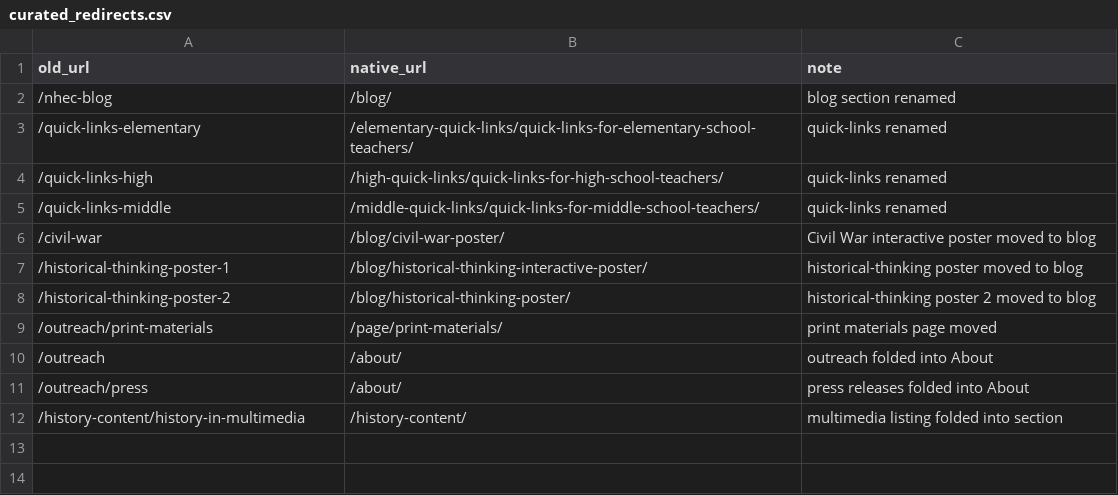
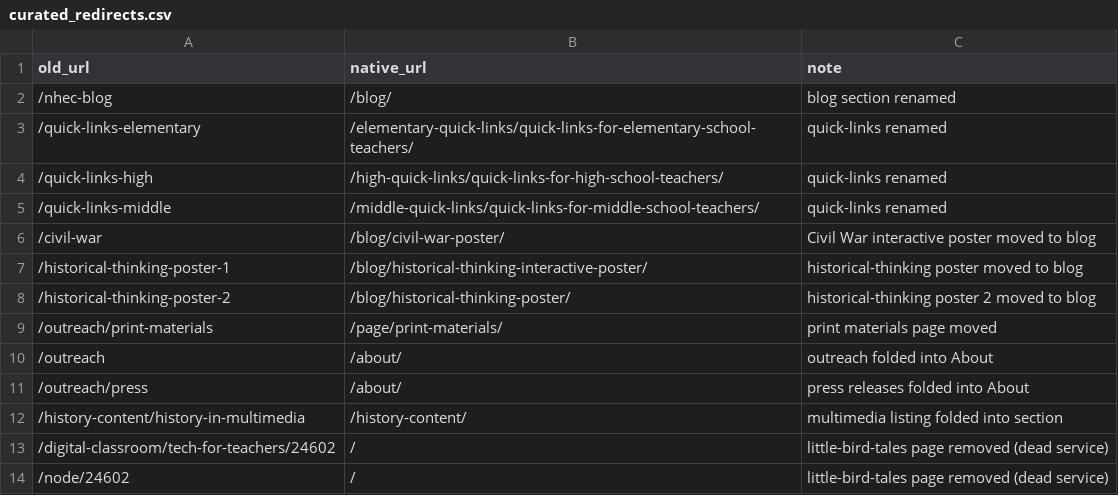
Before and after one commit to chnm/teachinghistory-hugo, a CSV file: utils/curated_redirects.csv, drawn as a sheet.

Commit message:
remove Little Bird Tales page and associated assets

```diff
--- a/utils/curated_redirects.csv
+++ b/utils/curated_redirects.csv
@@ -12 +12,3 @@ old_url,native_url,note
 /history-content/history-in-multimedia,/history-content/,multimedia listing folded into section
+/digital-classroom/tech-for-teachers/24602,/,little-bird-tales page removed (dead service)
+/node/24602,/,little-bird-tales page removed (dead service)
```
Also changed, not shown: 5 other files.
